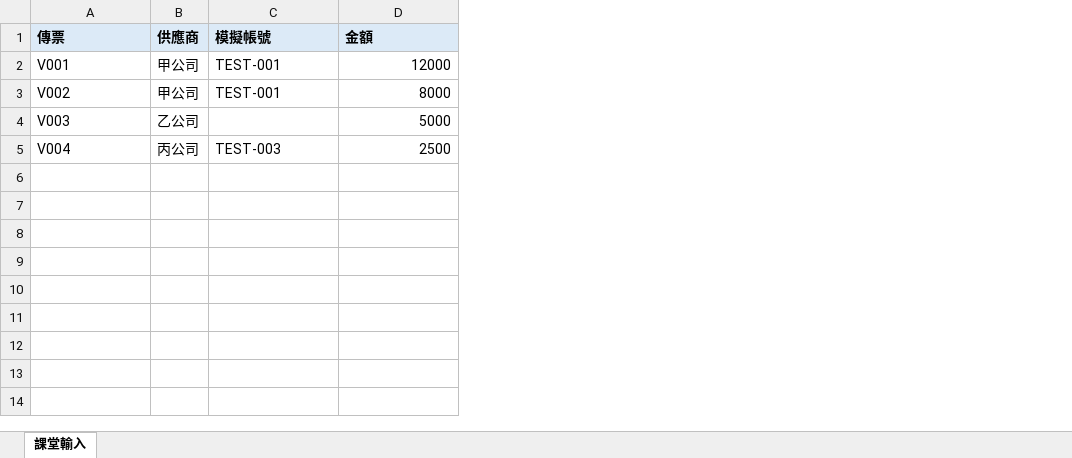
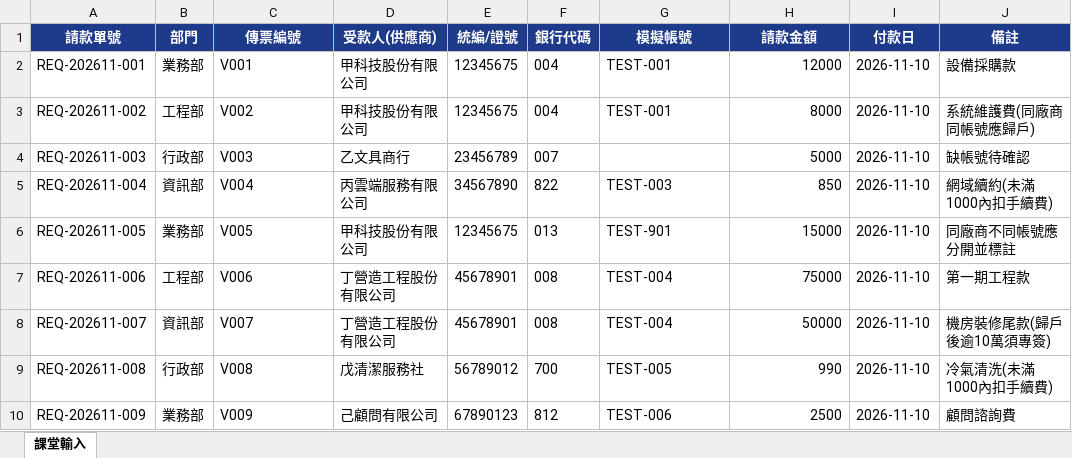
Before and after one commit to roberthsu2003/workflow-productivity, an Excel workbook: 學員職場實戰案例/00_AI工作流架構師實戰指南/04_實戰操作範例庫/範例2_進階多表勾稽_出納付款審核與放行/各部門請款審核明細_課堂練習.xlsx, sheet 課堂輸入, drawn as a sheet; values as stored, in another font and other column widths than the file's, no borders; removed rows and columns are numbered as before the commit, all else as after; the diff names each change by its address in the sheet, - before the commit and + after, or states it on an @@ line.

```diff
--- a/學員職場實戰案例/00_AI工作流架構師實戰指南/04_實戰操作範例庫/範例2_進階多表勾稽_出納付款審核與放行/各部門請款審核明細_課堂練習.xlsx (sheet 課堂輸入)
+++ b/學員職場實戰案例/00_AI工作流架構師實戰指南/04_實戰操作範例庫/範例2_進階多表勾稽_出納付款審核與放行/各部門請款審核明細_課堂練習.xlsx (sheet 課堂輸入)
+column A (請款單號), rows 2-5: REQ-202611-001 | REQ-202611-002 | REQ-202611-003 | REQ-202611-004
+column B (部門), rows 2-5: 業務部 | 工程部 | 行政部 | 資訊部
-column B (供應商), rows 2-5: 甲公司 | 甲公司 | 乙公司 | 丙公司
+column D (受款人(供應商)), rows 2-5: 甲科技股份有限公司 | 甲科技股份有限公司 | 乙文具商行 | 丙雲端服務有限公司
+column E (統編/證號), rows 2-5: 12345675 | 12345675 | 23456789 | 34567890
+column F (銀行代碼), rows 2-5: 004 | 004 | 007 | 822
+column I (付款日), rows 2-5: all 2026-11-10
+column J (備註), rows 2-5: 設備採購款 | 系統維護費(同廠商同帳號應歸戶) | 缺帳號待確認 | 網域續約(未滿1000內扣手續費)
-C1: 傳票
+C1: 傳票編號
@@ C1 fill: #DCEAF7 → #1E3A8A, text colour: black → #FFFFFF, alignment: left → center @@
@@ G1:H1 fill: #DCEAF7 → #1E3A8A, text colour: black → #FFFFFF, alignment: left → center @@
-H1: 金額
+H1: 請款金額
-H5 (請款金額): 2500
+H5 (請款金額): 850
+row 6: REQ-202611-005 | 業務部 | V005 | 甲科技股份有限公司 | 12345675 | 013 | TEST-901 | 15000 | 2026-11-10 | 同廠商不同帳號應分開並標註
+row 7: REQ-202611-006 | 工程部 | V006 | 丁營造工程股份有限公司 | 45678901 | 008 | TEST-004 | 75000 | 2026-11-10 | 第一期工程款
+row 8: REQ-202611-007 | 資訊部 | V007 | 丁營造工程股份有限公司 | 45678901 | 008 | TEST-004 | 50000 | 2026-11-10 | 機房裝修尾款(歸戶後逾10萬須專簽)
+row 9: REQ-202611-008 | 行政部 | V008 | 戊清潔服務社 | 56789012 | 700 | TEST-005 | 990 | 2026-11-10 | 冷氣清洗(未滿1000內扣手續費)
+row 10: REQ-202611-009 | 業務部 | V009 | 己顧問有限公司 | 67890123 | 812 | TEST-006 | 2500 | 2026-11-10 | 顧問諮詢費
```
Also changed, not shown: 學員職場實戰案例/00_AI工作流架構師實戰指南/04_實戰操作範例庫/範例3_資料缺漏需補齊_營業稅法定申報檔/2026年09-10月進銷發票流水帳_學員原始資料.xlsx, 學員職場實戰案例/00_AI工作流架構師實戰指南/04_實戰操作範例庫/範例3_資料缺漏需補齊_營業稅法定申報檔/補齊素材後_可供通關測試/2026年09-10月進銷發票與所得明細_已補齊代碼.xlsx, 27 other files.
